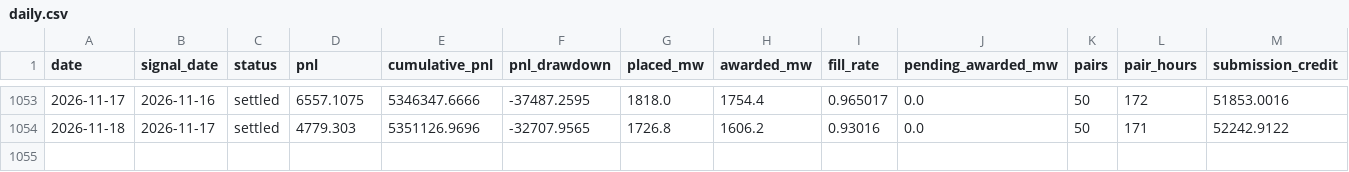
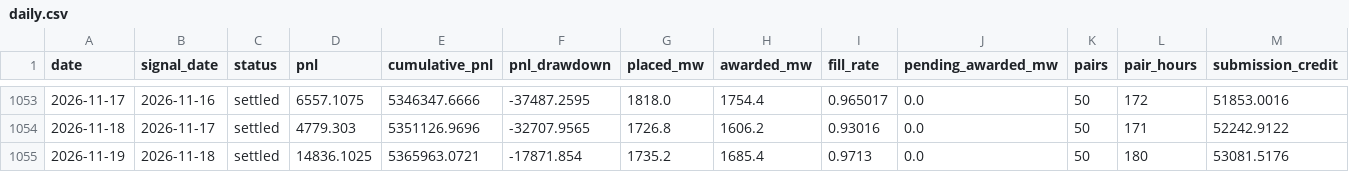
Before and after one commit to jameskim247/ptp-track-record, a CSV file: data/pairs-50/daily.csv, drawn as a sheet; only a part is shown, gaps mark what is left out; rows hold the shown columns only; the diff names each change by its address in the sheet, - before the commit and + after, or states it on an @@ line.

```diff
--- a/data/pairs-50/daily.csv
+++ b/data/pairs-50/daily.csv
+row 1055: 2026-11-19 | 2026-11-18 | settled | 14836.1025 | 5365963.0721 | -17871.854 | 1735.2 | 1685.4 | 0.9713 | 0.0 | 50 | 180 | 53081.5176
```
Also changed, not shown: data/pairs-100/daily.csv, data/pairs-100/monthly.csv, 12 other files.
